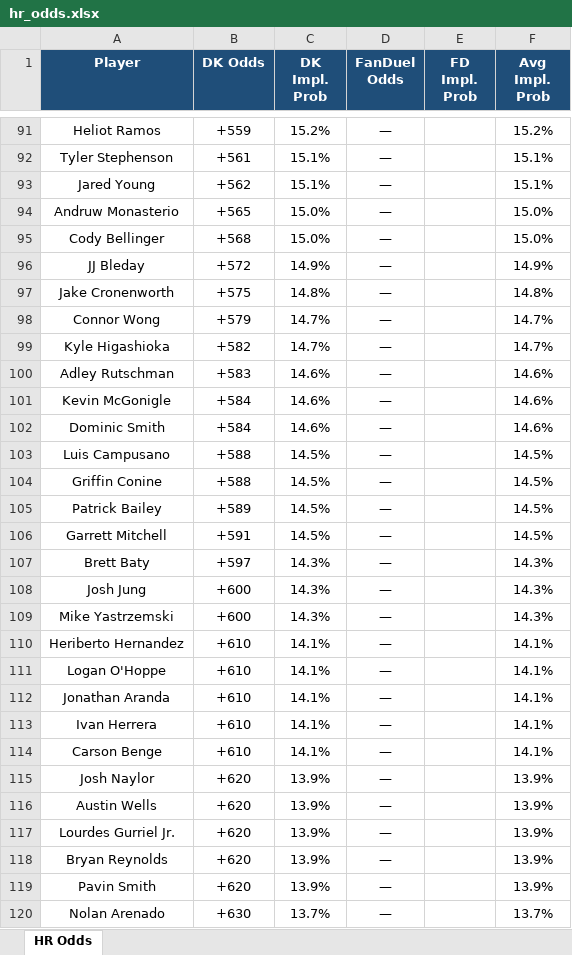
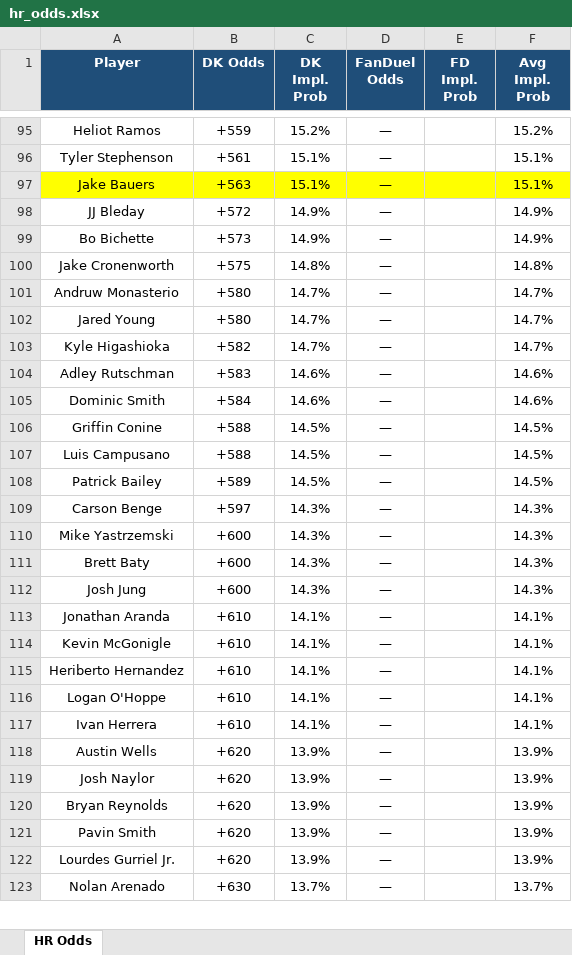
Before and after one commit to kornbergercharles-prog/HR-Odds-Scraper, an Excel workbook: hr_odds.xlsx, sheet HR Odds, drawn as a sheet; only a part is shown, gaps mark what is left out; values as stored, in another font and other column widths than the file's, no borders; removed rows and columns are numbered as before the commit, all else as after; the diff covers the shown part only; the diff names each change by its address in the sheet, - before the commit and + after, or states it on an @@ line.

```diff
--- a/hr_odds.xlsx (sheet HR Odds)
+++ b/hr_odds.xlsx (sheet HR Odds)
-A97 (Player): Jared Young
+A97 (Player): Jake Bauers
-A97:F97 fill: none
+A97:F97 fill: #FFFF00
-B97 (DK Odds): +562
+B97 (DK Odds): +563
-row 94: Andruw Monasterio | +565 | 15.0% | — |  | 15.0%
-row 95: Cody Bellinger | +568 | 15.0% | — |  | 15.0%
+row 99: Bo Bichette | +573 | 14.9% | — |  | 14.9%
+row 101: Andruw Monasterio | +580 | 14.7% | — |  | 14.7%
-A102 (Player): Connor Wong
+A102 (Player): Jared Young
-B102 (DK Odds): +579
+B102 (DK Odds): +580
-row 101: Kevin McGonigle | +584 | 14.6% | — |  | 14.6%
@@ row 104 moved to row 106: Griffin Conine @@
-row 106: Garrett Mitchell | +591 | 14.5% | — |  | 14.5%
+row 109: Carson Benge | +597 | 14.3% | — |  | 14.3%
@@ row 109 moved to row 110: Mike Yastrzemski @@
-B111 (DK Odds): +597
+B111 (DK Odds): +600
@@ row 112 moved to row 113: Jonathan Aranda @@
+row 114: Kevin McGonigle | +610 | 14.1% | — |  | 14.1%
-row 114: Carson Benge | +610 | 14.1% | — |  | 14.1%
@@ row 116 moved to row 118: Austin Wells @@
@@ row 117 moved to row 122: Lourdes Gurriel Jr. @@
```
Also changed, not shown: 47 added rows, 38 removed rows, 21 moved rows, 41 edited cells and cell formats elsewhere in this sheet, 2 other files.
